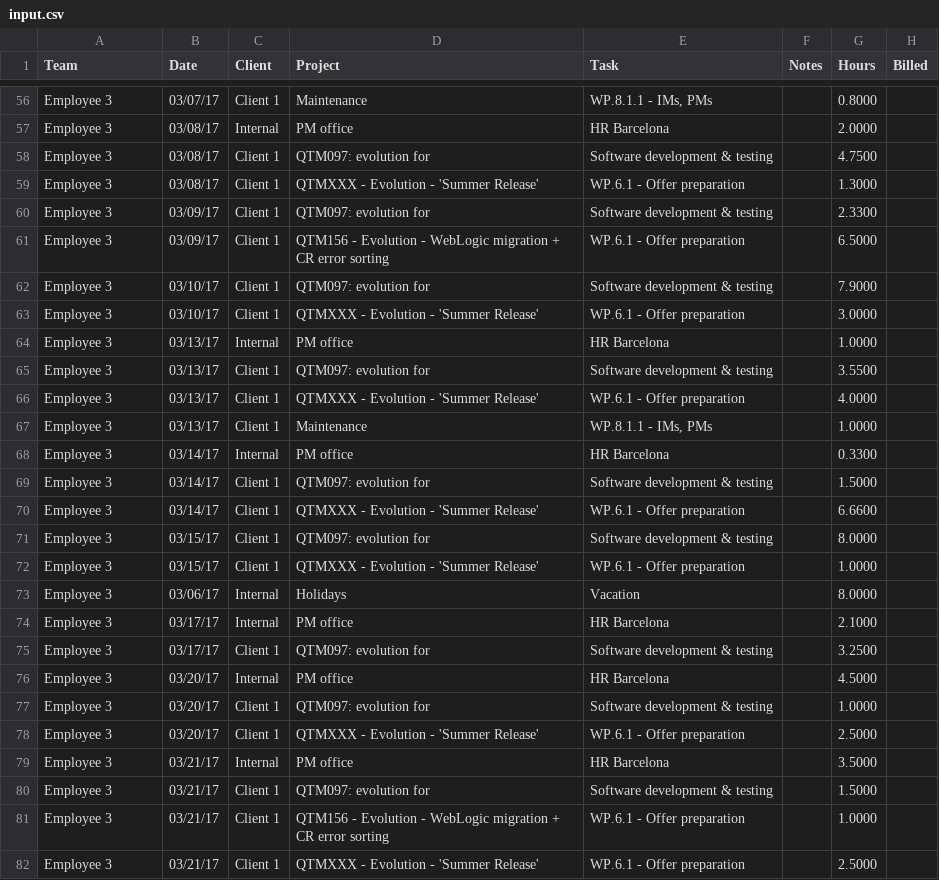
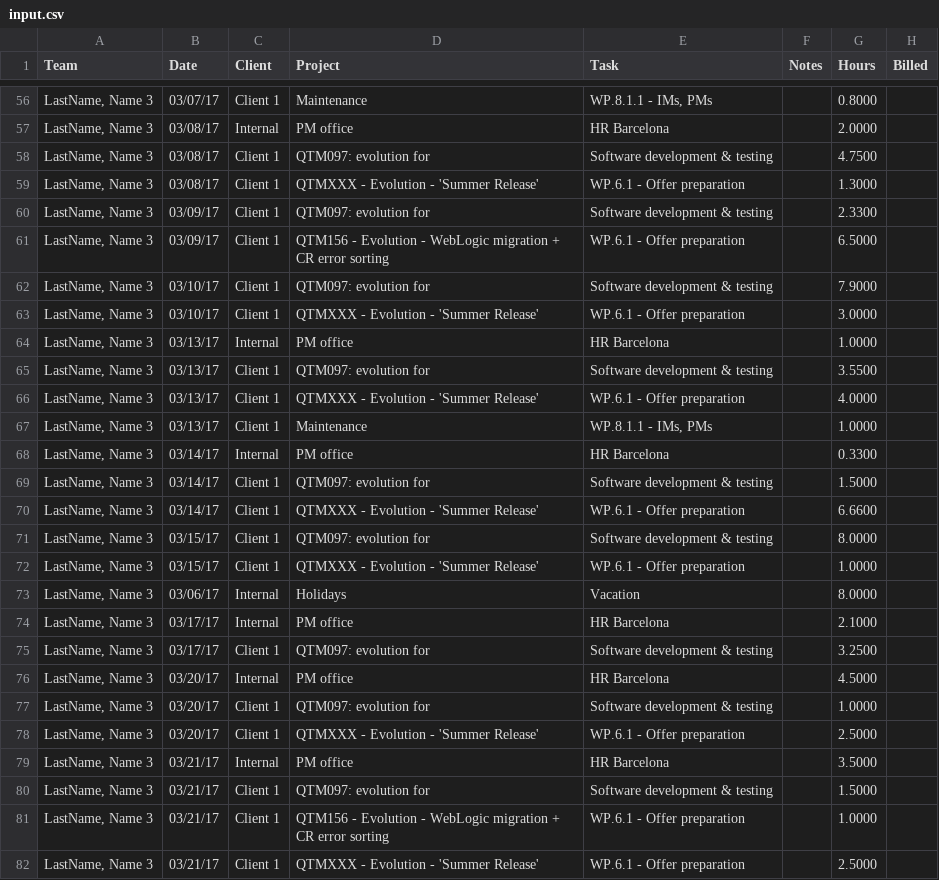
Before and after one commit to jmbriano/timesheets-poc, a CSV file: runtime/input.csv, drawn as a sheet; only a part is shown, gaps mark what is left out; the diff covers the shown part only.

```diff
--- a/runtime/input.csv
+++ b/runtime/input.csv
@@ -56,27 +56,27 @@ Team,Date,Client,Project,Task,Notes,Hours,Billed
-"Employee 3",03/07/17,"Client 1"," Maintenance","WP.8.1.1 - IMs, PMs",,0.8000,
-"Employee 3",03/08/17,Internal,"PM office","HR Barcelona",,2.0000,
-"Employee 3",03/08/17,"Client 1","QTM097:  evolution for ","Software development & testing",,4.7500,
-"Employee 3",03/08/17,"Client 1","QTMXXX -  Evolution - 'Summer Release'","WP.6.1 - Offer preparation",,1.3000,
-"Employee 3",03/09/17,"Client 1","QTM097:  evolution for ","Software development & testing",,2.3300,
-"Employee 3",03/09/17,"Client 1","QTM156 -  Evolution - WebLogic migration + CR error sorting","WP.6.1 - Offer preparation",,6.5000,
-"Employee 3",03/10/17,"Client 1","QTM097:  evolution for ","Software development & testing",,7.9000,
-"Employee 3",03/10/17,"Client 1","QTMXXX -  Evolution - 'Summer Release'","WP.6.1 - Offer preparation",,3.0000,
-"Employee 3",03/13/17,Internal,"PM office","HR Barcelona",,1.0000,
-"Employee 3",03/13/17,"Client 1","QTM097:  evolution for ","Software development & testing",,3.5500,
-"Employee 3",03/13/17,"Client 1","QTMXXX -  Evolution - 'Summer Release'","WP.6.1 - Offer preparation",,4.0000,
-"Employee 3",03/13/17,"Client 1"," Maintenance","WP.8.1.1 - IMs, PMs",,1.0000,
-"Employee 3",03/14/17,Internal,"PM office","HR Barcelona",,0.3300,
-"Employee 3",03/14/17,"Client 1","QTM097:  evolution for ","Software development & testing",,1.5000,
-"Employee 3",03/14/17,"Client 1","QTMXXX -  Evolution - 'Summer Release'","WP.6.1 - Offer preparation",,6.6600,
-"Employee 3",03/15/17,"Client 1","QTM097:  evolution for ","Software development & testing",,8.0000,
-"Employee 3",03/15/17,"Client 1","QTMXXX -  Evolution - 'Summer Release'","WP.6.1 - Offer preparation",,1.0000,
-"Employee 3",03/06/17,Internal,Holidays,Vacation,,8.0000,
-"Employee 3",03/17/17,Internal,"PM office","HR Barcelona",,2.1000,
-"Employee 3",03/17/17,"Client 1","QTM097:  evolution for ","Software development & testing",,3.2500,
-"Employee 3",03/20/17,Internal,"PM office","HR Barcelona",,4.5000,
-"Employee 3",03/20/17,"Client 1","QTM097:  evolution for ","Software development & testing",,1.0000,
-"Employee 3",03/20/17,"Client 1","QTMXXX -  Evolution - 'Summer Release'","WP.6.1 - Offer preparation",,2.5000,
-"Employee 3",03/21/17,Internal,"PM office","HR Barcelona",,3.5000,
-"Employee 3",03/21/17,"Client 1","QTM097:  evolution for ","Software development & testing",,1.5000,
-"Employee 3",03/21/17,"Client 1","QTM156 -  Evolution - WebLogic migration + CR error sorting","WP.6.1 - Offer preparation",,1.0000,
-"Employee 3",03/21/17,"Client 1","QTMXXX -  Evolution - 'Summer Release'","WP.6.1 - Offer preparation",,2.5000,
+"LastName, Name 3",03/07/17,"Client 1"," Maintenance","WP.8.1.1 - IMs, PMs",,0.8000,
+"LastName, Name 3",03/08/17,Internal,"PM office","HR Barcelona",,2.0000,
+"LastName, Name 3",03/08/17,"Client 1","QTM097:  evolution for ","Software development & testing",,4.7500,
+"LastName, Name 3",03/08/17,"Client 1","QTMXXX -  Evolution - 'Summer Release'","WP.6.1 - Offer preparation",,1.3000,
+"LastName, Name 3",03/09/17,"Client 1","QTM097:  evolution for ","Software development & testing",,2.3300,
+"LastName, Name 3",03/09/17,"Client 1","QTM156 -  Evolution - WebLogic migration + CR error sorting","WP.6.1 - Offer preparation",,6.5000,
+"LastName, Name 3",03/10/17,"Client 1","QTM097:  evolution for ","Software development & testing",,7.9000,
+"LastName, Name 3",03/10/17,"Client 1","QTMXXX -  Evolution - 'Summer Release'","WP.6.1 - Offer preparation",,3.0000,
+"LastName, Name 3",03/13/17,Internal,"PM office","HR Barcelona",,1.0000,
+"LastName, Name 3",03/13/17,"Client 1","QTM097:  evolution for ","Software development & testing",,3.5500,
+"LastName, Name 3",03/13/17,"Client 1","QTMXXX -  Evolution - 'Summer Release'","WP.6.1 - Offer preparation",,4.0000,
+"LastName, Name 3",03/13/17,"Client 1"," Maintenance","WP.8.1.1 - IMs, PMs",,1.0000,
+"LastName, Name 3",03/14/17,Internal,"PM office","HR Barcelona",,0.3300,
+"LastName, Name 3",03/14/17,"Client 1","QTM097:  evolution for ","Software development & testing",,1.5000,
+"LastName, Name 3",03/14/17,"Client 1","QTMXXX -  Evolution - 'Summer Release'","WP.6.1 - Offer preparation",,6.6600,
+"LastName, Name 3",03/15/17,"Client 1","QTM097:  evolution for ","Software development & testing",,8.0000,
+"LastName, Name 3",03/15/17,"Client 1","QTMXXX -  Evolution - 'Summer Release'","WP.6.1 - Offer preparation",,1.0000,
+"LastName, Name 3",03/06/17,Internal,Holidays,Vacation,,8.0000,
+"LastName, Name 3",03/17/17,Internal,"PM office","HR Barcelona",,2.1000,
+"LastName, Name 3",03/17/17,"Client 1","QTM097:  evolution for ","Software development & testing",,3.2500,
+"LastName, Name 3",03/20/17,Internal,"PM office","HR Barcelona",,4.5000,
+"LastName, Name 3",03/20/17,"Client 1","QTM097:  evolution for ","Software development & testing",,1.0000,
+"LastName, Name 3",03/20/17,"Client 1","QTMXXX -  Evolution - 'Summer Release'","WP.6.1 - Offer preparation",,2.5000,
+"LastName, Name 3",03/21/17,Internal,"PM office","HR Barcelona",,3.5000,
+"LastName, Name 3",03/21/17,"Client 1","QTM097:  evolution for ","Software development & testing",,1.5000,
+"LastName, Name 3",03/21/17,"Client 1","QTM156 -  Evolution - WebLogic migration + CR error sorting","WP.6.1 - Offer preparation",,1.0000,
+"LastName, Name 3",03/21/17,"Client 1","QTMXXX -  Evolution - 'Summer Release'","WP.6.1 - Offer preparation",,2.5000,
```
Also changed, not shown: 77 edited cells elsewhere in this file.
